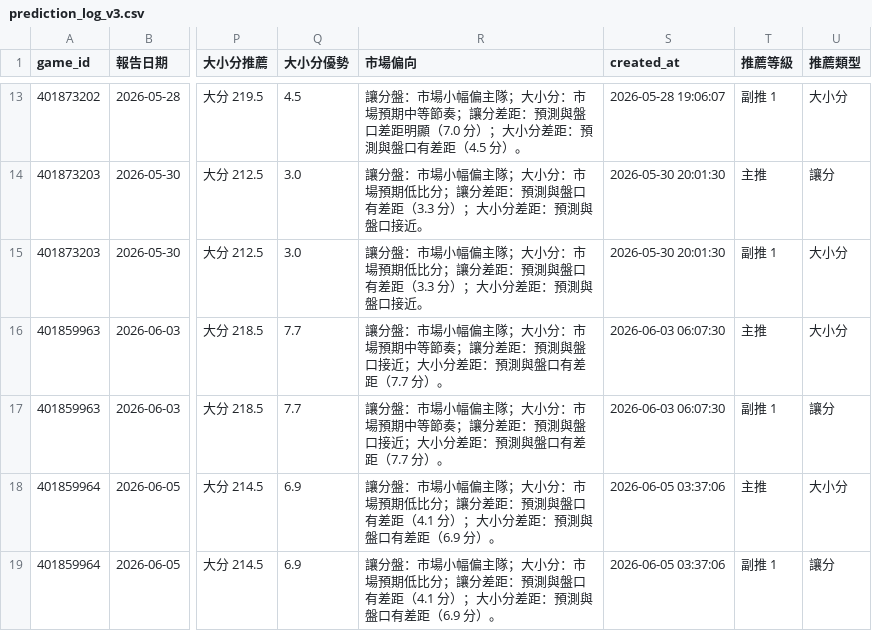
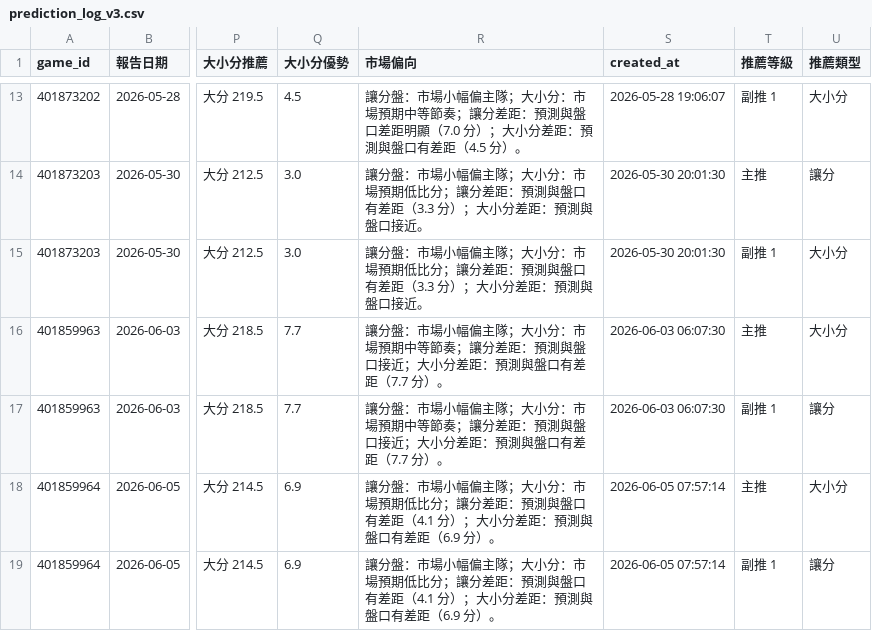
Before and after one commit to zxbcv2689-source/NBA-betting-project, a CSV file: data/prediction_log_v3.csv, drawn as a sheet; only a part is shown, gaps mark what is left out; the diff names each change by its address in the sheet, - before the commit and + after, or states it on an @@ line.

```diff
--- a/data/prediction_log_v3.csv
+++ b/data/prediction_log_v3.csv
-S18:S19 (created_at): 2026-06-05 03:37:06
+S18:S19 (created_at): 2026-06-05 07:57:14
```
Also changed, not shown: data/espn_day_cache.csv, 1 other file.
